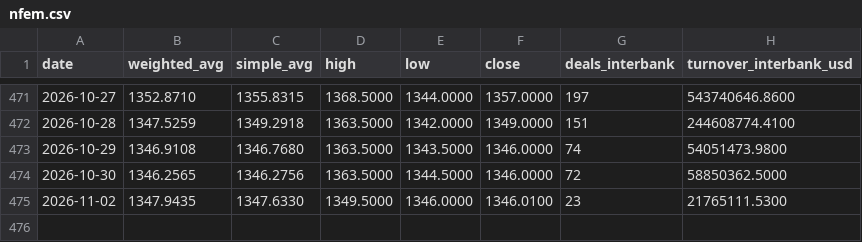
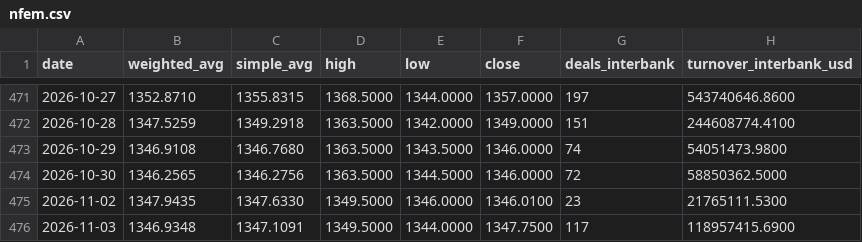
Before and after one commit to bukunmialuko/cbn-rates, a CSV file: data/nfem.csv, drawn as a sheet; only a part is shown, gaps mark what is left out.

```diff
--- a/data/nfem.csv
+++ b/data/nfem.csv
@@ -475 +475,2 @@ date,weighted_avg,simple_avg,high,low,close,deals_interbank,turnover_interbank_u
 2026-11-02,1347.9435,1347.6330,1349.5000,1346.0000,1346.0100,23,21765111.5300
+2026-11-03,1346.9348,1347.1091,1349.5000,1344.0000,1347.7500,117,118957415.6900
```
Also changed, not shown: 3 other files.
